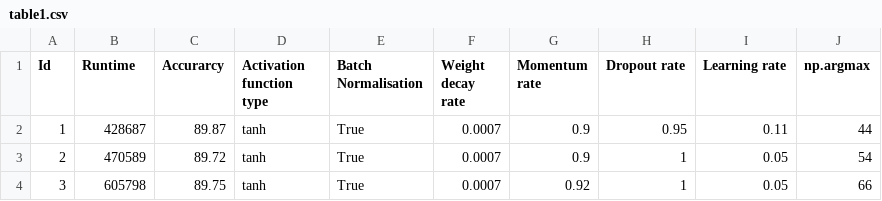
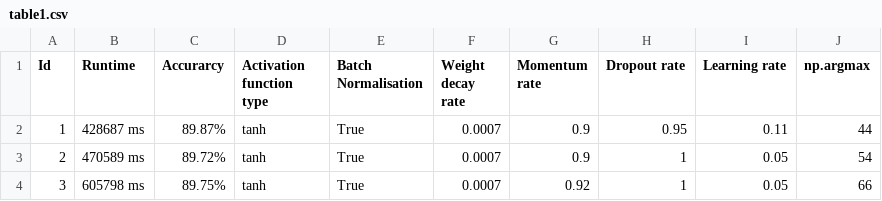
Before and after one commit to cc20002002/Neural-Networks, a CSV file: report/resource/table1.csv, drawn as a sheet.

Commit message:
update table

```diff
--- a/report/resource/table1.csv
+++ b/report/resource/table1.csv
@@ -1,4 +1,4 @@
 Id,Runtime,Accurarcy,Activation function type,Batch Normalisation,Weight decay rate,Momentum rate,Dropout rate,Learning rate,np.argmax
-1,428687,89.87,tanh,True,0.0007,0.9,0.95,0.11,44
-2,470589,89.72,tanh,True,0.0007,0.9,1,0.05,54
-3,605798,89.75,tanh,True,0.0007,0.92,1,0.05,66
+1,428687 ms,89.87%,tanh,True,0.0007,0.9,0.95,0.11,44
+2,470589 ms,89.72%,tanh,True,0.0007,0.9,1,0.05,54
+3,605798 ms,89.75%,tanh,True,0.0007,0.92,1,0.05,66
```
